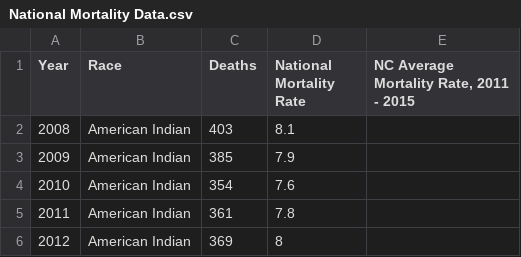
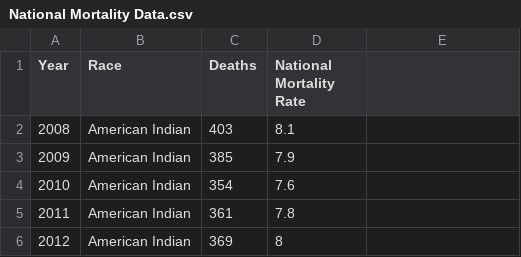
Before and after one commit to michaeltan07/440cs3, a CSV file: National Mortality Data.csv, drawn as a sheet; only a part is shown; the diff names each change by its address in the sheet, - before the commit and + after, or states it on an @@ line.

```diff
--- a/National Mortality Data.csv
+++ b/National Mortality Data.csv
-E1: NC Average Mortality Rate, 2011 - 2015
+E1: (empty)
```
Also changed, not shown: comparisons.csv, 4 other files.
